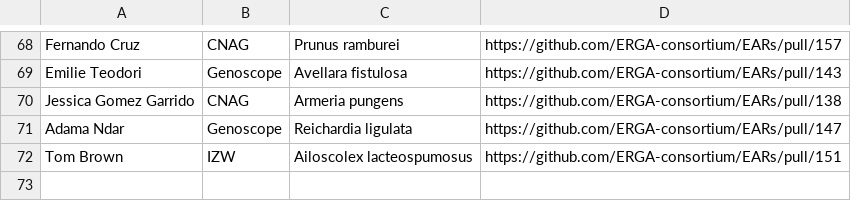
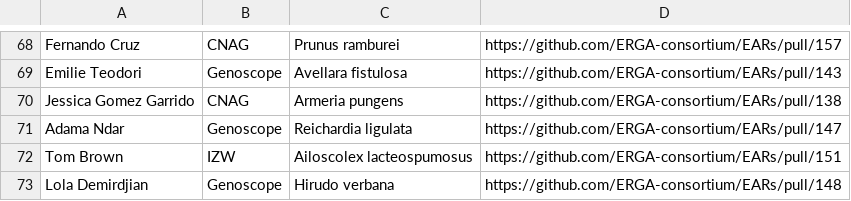
Before and after one commit to ERGA-consortium/EARs, a CSV file: rev/EAR_reviews.csv, drawn as a sheet; only a part is shown, gaps mark what is left out.

```diff
--- a/rev/EAR_reviews.csv
+++ b/rev/EAR_reviews.csv
@@ -72 +72,2 @@ Adama Ndar,Genoscope,Reichardia ligulata,https://github.com/ERGA-consortium/EARs
 Tom Brown,IZW,Ailoscolex lacteospumosus,https://github.com/ERGA-consortium/EARs/pull/151
+Lola Demirdjian,Genoscope,Hirudo verbana,https://github.com/ERGA-consortium/EARs/pull/148
```
